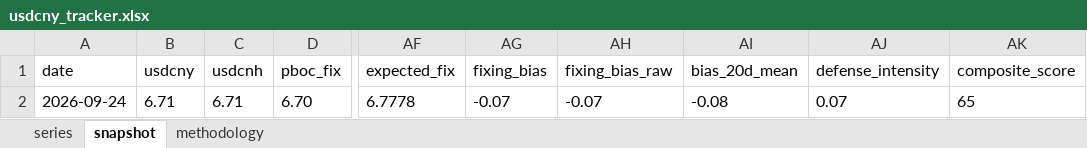
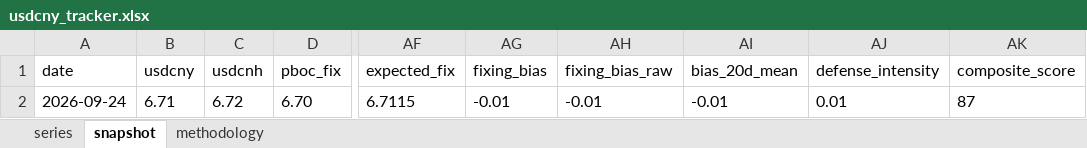
Before and after one commit to erickviann1-dev/usdcny-tracker, an Excel workbook: docs/usdcny_tracker.xlsx, sheet snapshot, drawn as a sheet; only a part is shown, gaps mark what is left out; values as stored, in another font and other column widths than the file's, no borders; the diff names each change by its address in the sheet, - before the commit and + after, or states it on an @@ line.

```diff
--- a/docs/usdcny_tracker.xlsx (sheet snapshot)
+++ b/docs/usdcny_tracker.xlsx (sheet snapshot)
-C2 (usdcnh): 6.71
+C2 (usdcnh): 6.72
-AF2 (expected_fix): 6.7778
+AF2 (expected_fix): 6.7115
-AG2 (fixing_bias): -0.07
+AG2 (fixing_bias): -0.01
-AH2 (fixing_bias_raw): -0.07
+AH2 (fixing_bias_raw): -0.01
-AI2 (bias_20d_mean): -0.08
+AI2 (bias_20d_mean): -0.01
-AJ2 (defense_intensity): 0.07
+AJ2 (defense_intensity): 0.01
-AK2 (composite_score): 65
+AK2 (composite_score): 87
```
Also changed, not shown: sheet series, 3 other files.
